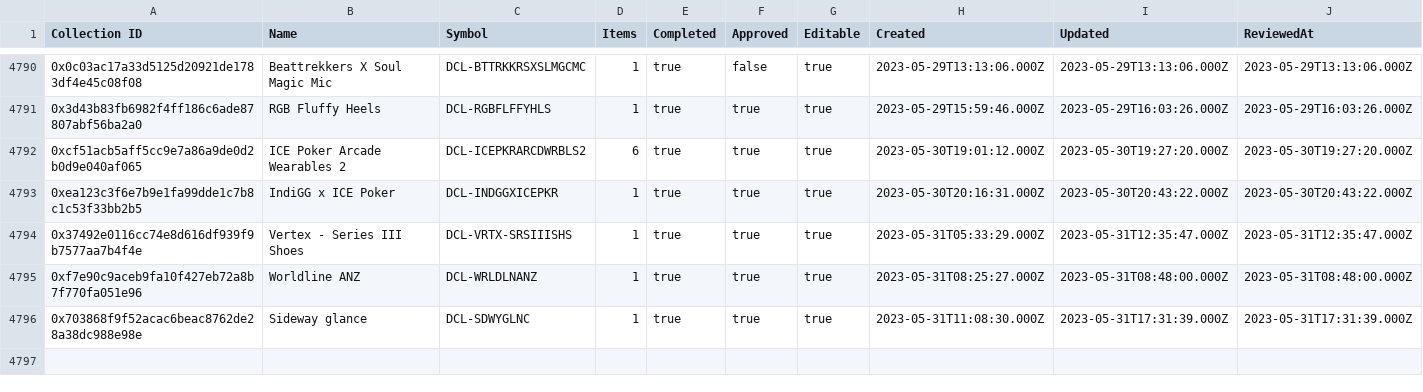
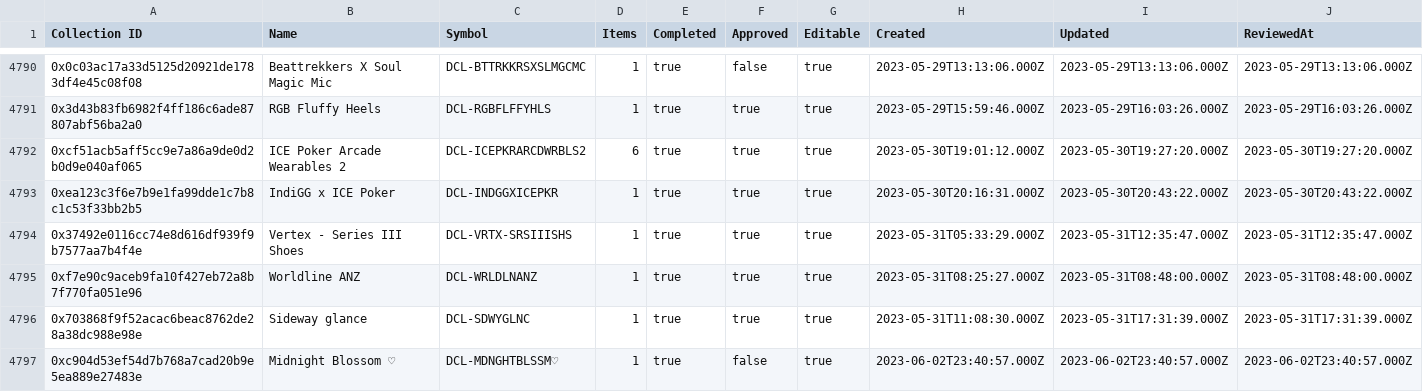
Before and after one commit to 1emu/transparency, a CSV file: collections.csv, drawn as a sheet; only a part is shown, gaps mark what is left out; rows hold the shown columns only; the diff names each change by its address in the sheet, - before the commit and + after, or states it on an @@ line.

```diff
--- a/collections.csv
+++ b/collections.csv
+row 4797: 0xc904d53ef54d7b768a7cad20b9e5ea889e27483e | Midnight Blossom ♡ | DCL-MDNGHTBLSSM♡ | 1 | true | false | true | 2023-06-02T23:40:57.000Z | 2023-06-02T23:40:57.000Z | 2023-06-02T23:40:57.000Z
```
Also changed, not shown: balances.csv, grants.csv, 14 other files.
